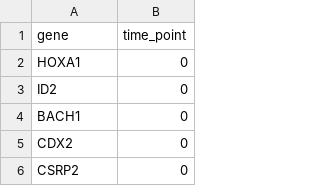
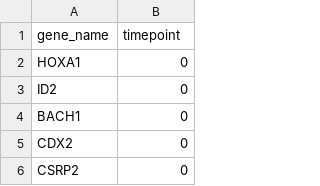
Before and after one commit to alexthiery/10x_neural_tube, a CSV file: input_files/network_expression.csv, drawn as a sheet; only a part is shown; removed rows and columns are numbered as before the commit, all else as after; the diff names each change by its address in the sheet, - before the commit and + after, or states it on an @@ line.

Commit message:
remove monocle and selected genes pseudotime from analysis

```diff
--- a/input_files/network_expression.csv
+++ b/input_files/network_expression.csv
-row 1: gene | time_point
+row 1: gene_name | timepoint
```
Also changed, not shown: 1 other file.
